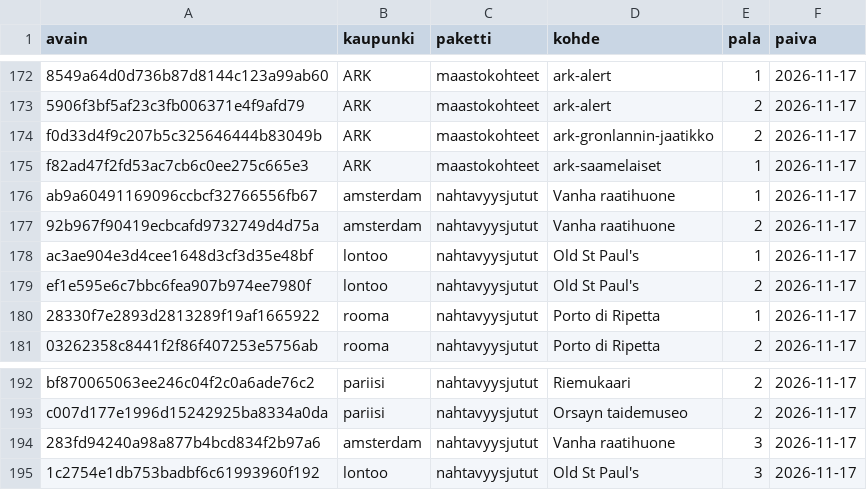
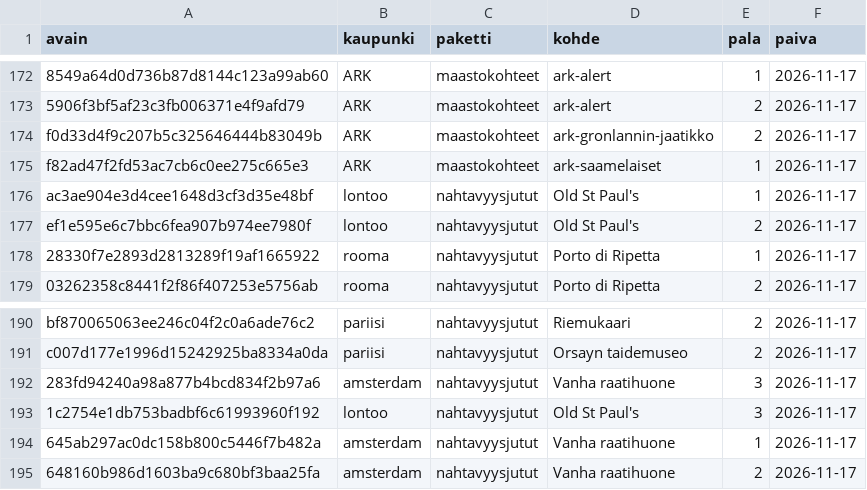
Before and after one commit to ravelius/Matkakirja, a TSV file: data/aanitysjono.tsv, drawn as a sheet; only a part is shown, gaps mark what is left out.

```diff
--- a/data/aanitysjono.tsv
+++ b/data/aanitysjono.tsv
@@ -175,4 +175,2 @@ f0d33d4f9c207b5c325646444b83049b	ARK	maastokohteet	ark-gronlannin-jaatikko	2	202
 f82ad47f2fd53ac7cb6c0ee275c665e3	ARK	maastokohteet	ark-saamelaiset	1	2026-11-17
-ab9a60491169096ccbcf32766556fb67	amsterdam	nahtavyysjutut	Vanha raatihuone	1	2026-11-17
-92b967f90419ecbcafd9732749d4d75a	amsterdam	nahtavyysjutut	Vanha raatihuone	2	2026-11-17
 ac3ae904e3d4cee1648d3cf3d35e48bf	lontoo	nahtavyysjutut	Old St Paul's	1	2026-11-17
@@ -195 +193,3 @@ c007d177e1996d15242925ba8334a0da	pariisi	nahtavyysjutut	Orsayn taidemuseo	2	2026
 1c2754e1db753badbf6c61993960f192	lontoo	nahtavyysjutut	Old St Paul's	3	2026-11-17
+645ab297ac0dc158b800c5446f7b482a	amsterdam	nahtavyysjutut	Vanha raatihuone	1	2026-11-17
+648160b986d1603ba9c680bf3baa25fa	amsterdam	nahtavyysjutut	Vanha raatihuone	2	2026-11-17
```
Also changed, not shown: 1 other file.
